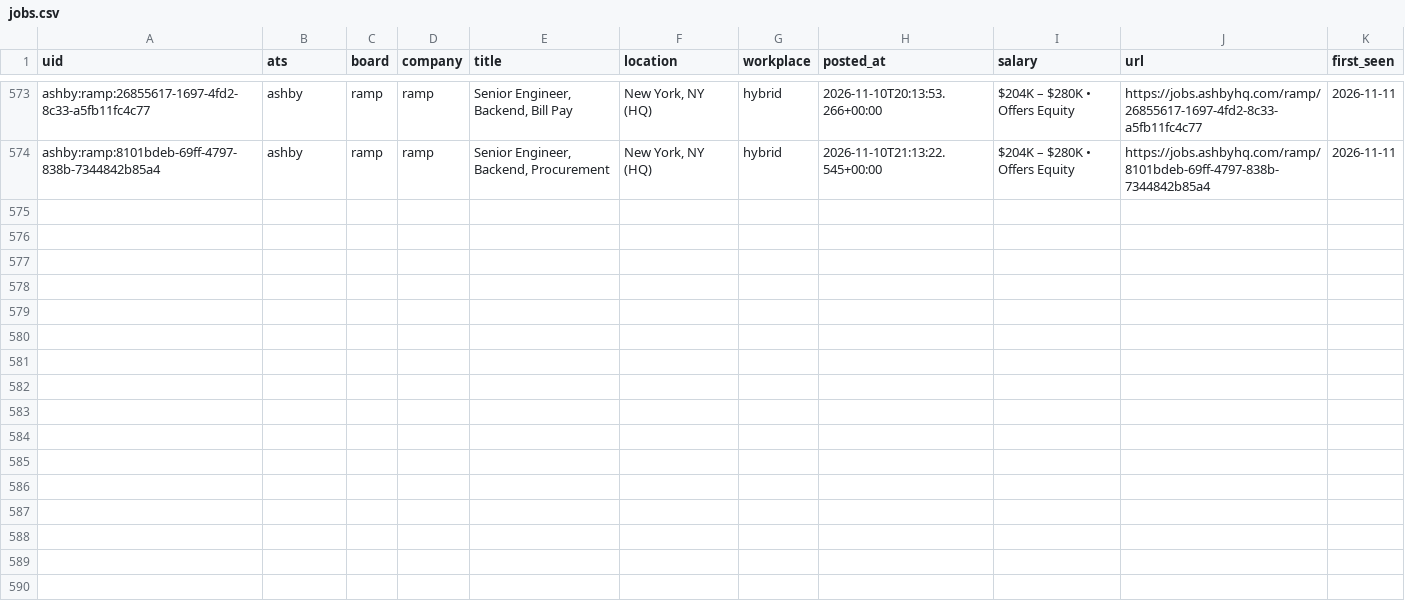
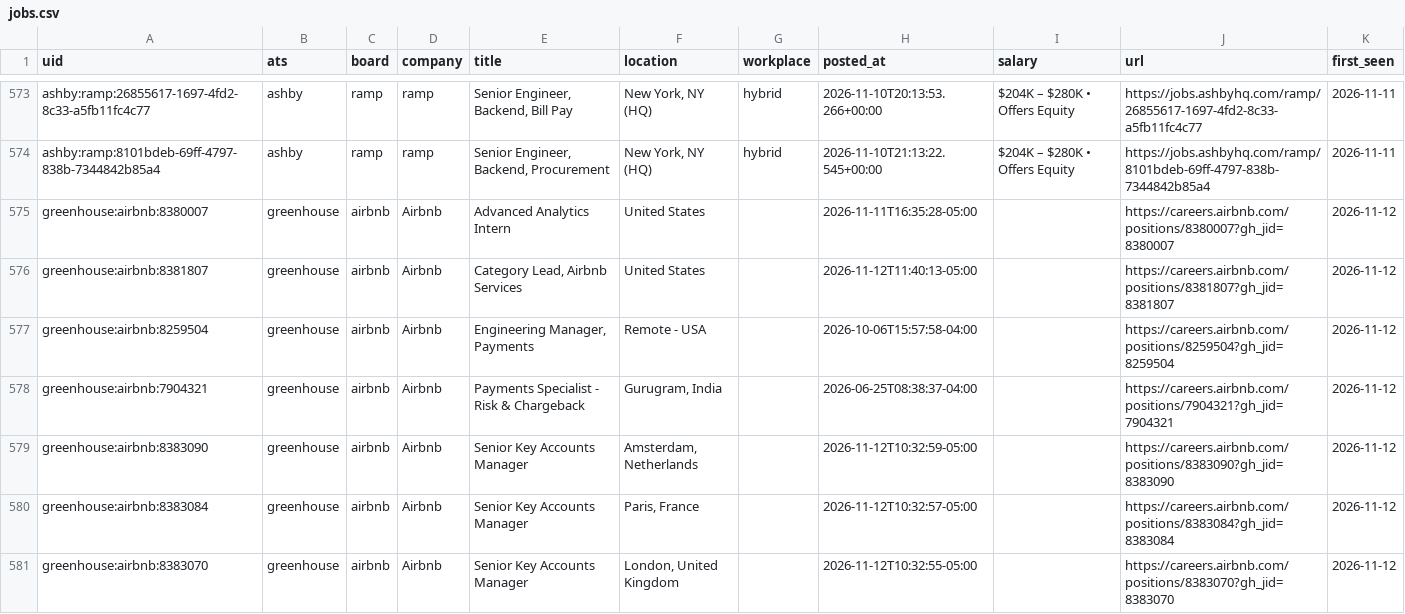
Before and after one commit to fecklesspleb/ats-new-jobs-feed, a CSV file: data/jobs.csv, drawn as a sheet; only a part is shown, gaps mark what is left out; the diff covers the shown part only.

```diff
--- a/data/jobs.csv
+++ b/data/jobs.csv
@@ -574 +574,8 @@ ashby:ramp:26855617-1697-4fd2-8c33-a5fb11fc4c77,ashby,ramp,ramp,"Senior Engineer
 ashby:ramp:8101bdeb-69ff-4797-838b-7344842b85a4,ashby,ramp,ramp,"Senior Engineer, Backend, Procurement","New York, NY (HQ)",hybrid,2026-11-10T21:13:22.545+00:00,$204K – $280K • Offers Equity,https://jobs.ashbyhq.com/ramp/8101bdeb-69ff-4797-838b-7344842b85a4,2026-11-11
+greenhouse:airbnb:8380007,greenhouse,airbnb,Airbnb,Advanced Analytics Intern,United States,,2026-11-11T16:35:28-05:00,,https://careers.airbnb.com/positions/8380007?gh_jid=8380007,2026-11-12
+greenhouse:airbnb:8381807,greenhouse,airbnb,Airbnb,"Category Lead, Airbnb Services",United States,,2026-11-12T11:40:13-05:00,,https://careers.airbnb.com/positions/8381807?gh_jid=8381807,2026-11-12
+greenhouse:airbnb:8259504,greenhouse,airbnb,Airbnb,"Engineering Manager, Payments",Remote - USA,,2026-10-06T15:57:58-04:00,,https://careers.airbnb.com/positions/8259504?gh_jid=8259504,2026-11-12
+greenhouse:airbnb:7904321,greenhouse,airbnb,Airbnb,Payments Specialist - Risk & Chargeback,"Gurugram, India",,2026-06-25T08:38:37-04:00,,https://careers.airbnb.com/positions/7904321?gh_jid=7904321,2026-11-12
+greenhouse:airbnb:8383090,greenhouse,airbnb,Airbnb,Senior Key Accounts Manager,"Amsterdam, Netherlands",,2026-11-12T10:32:59-05:00,,https://careers.airbnb.com/positions/8383090?gh_jid=8383090,2026-11-12
+greenhouse:airbnb:8383084,greenhouse,airbnb,Airbnb,Senior Key Accounts Manager,"Paris, France",,2026-11-12T10:32:57-05:00,,https://careers.airbnb.com/positions/8383084?gh_jid=8383084,2026-11-12
+greenhouse:airbnb:8383070,greenhouse,airbnb,Airbnb,Senior Key Accounts Manager,"London, United Kingdom",,2026-11-12T10:32:55-05:00,,https://careers.airbnb.com/positions/8383070?gh_jid=8383070,2026-11-12
```
Also changed, not shown: 6 added rows elsewhere in this file, data/new_jobs.csv.
